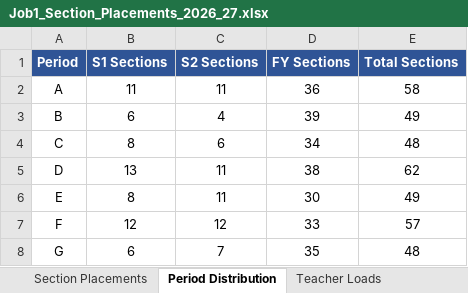
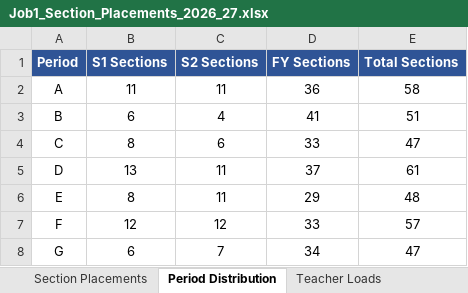
Before and after one commit to jciofalopowerllc-stack/sat-course, an Excel workbook: Job1_Section_Placements_2026_27.xlsx, sheet Period Distribution, drawn as a sheet; values as stored, in another font and other column widths than the file's, no borders; the diff names each change by its address in the sheet, - before the commit and + after, or states it on an @@ line.

```diff
--- a/Job1_Section_Placements_2026_27.xlsx (sheet Period Distribution)
+++ b/Job1_Section_Placements_2026_27.xlsx (sheet Period Distribution)
-D3 (FY Sections): 39
+D3 (FY Sections): 41
-E3 (Total Sections): 49
+E3 (Total Sections): 51
-D4 (FY Sections): 34
+D4 (FY Sections): 33
-E4 (Total Sections): 48
+E4 (Total Sections): 47
-D5 (FY Sections): 38
+D5 (FY Sections): 37
-E5 (Total Sections): 62
+E5 (Total Sections): 61
-D6 (FY Sections): 30
+D6 (FY Sections): 29
-E6 (Total Sections): 49
+E6 (Total Sections): 48
-D8 (FY Sections): 35
+D8 (FY Sections): 34
-E8 (Total Sections): 48
+E8 (Total Sections): 47
```
Also changed, not shown: sheet Section Placements, sheet Summary, sheet Teacher Loads, Preflight_Validation_Report.xlsx, 1 other file.
